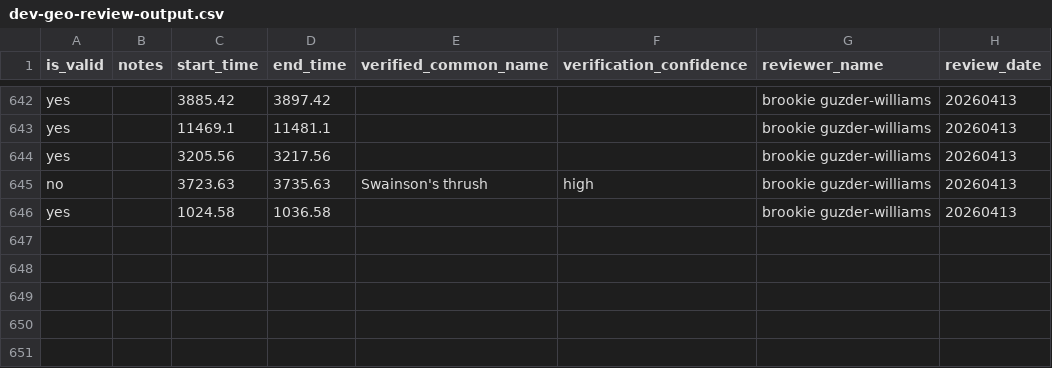
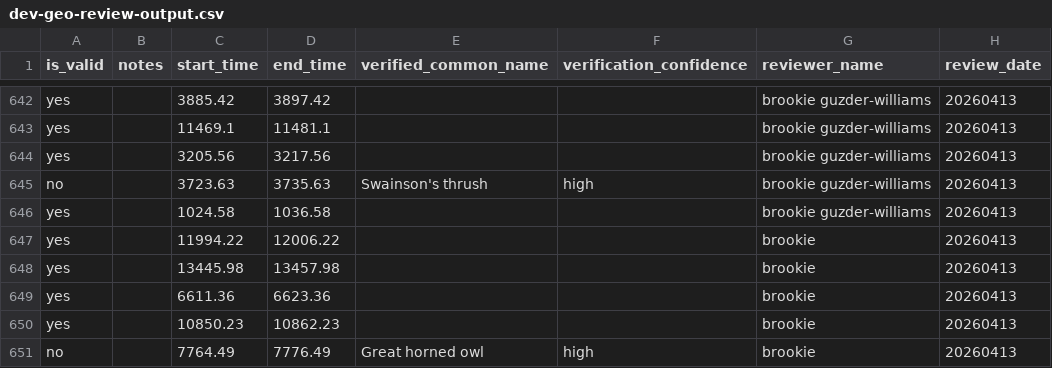
Before and after one commit to SchmidtDSE/jupyter_bioacoustic, a CSV file: dev-geo-review-output.csv, drawn as a sheet; only a part is shown, gaps mark what is left out; the diff names each change by its address in the sheet, - before the commit and + after, or states it on an @@ line.

```diff
--- a/dev-geo-review-output.csv
+++ b/dev-geo-review-output.csv
+row 647: yes |  | 11994.22 | 12006.22 |  |  | brookie | 20260413
+row 648: yes |  | 13445.98 | 13457.98 |  |  | brookie | 20260413
+row 649: yes |  | 6611.36 | 6623.36 |  |  | brookie | 20260413
+row 650: yes |  | 10850.23 | 10862.23 |  |  | brookie | 20260413
+row 651: no |  | 7764.49 | 7776.49 | Great horned owl | high | brookie | 20260413
```
Also changed, not shown: 3 other files.
